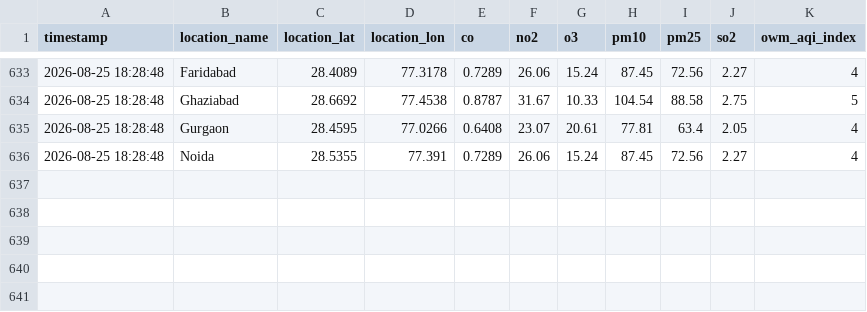
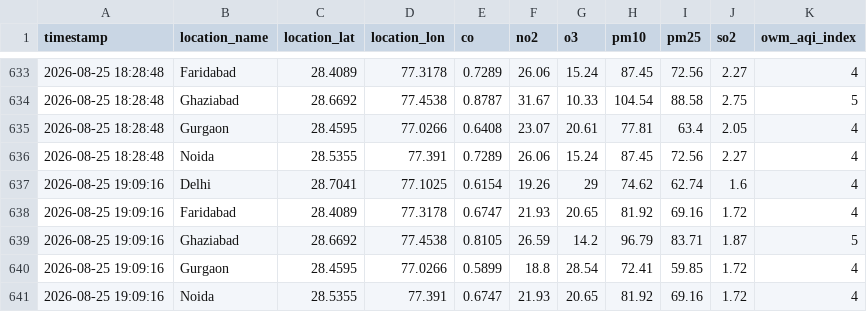
Before and after one commit to UpmaShukla276/UrbanAir-Hacakthon, a CSV file: urbanair_backend/live_pollutants_log.csv, drawn as a sheet; only a part is shown, gaps mark what is left out; the diff names each change by its address in the sheet, - before the commit and + after, or states it on an @@ line.

```diff
--- a/urbanair_backend/live_pollutants_log.csv
+++ b/urbanair_backend/live_pollutants_log.csv
+row 637: 2026-08-25 19:09:16 | Delhi | 28.7041 | 77.1025 | 0.6154 | 19.26 | 29 | 74.62 | 62.74 | 1.6 | 4
+row 638: 2026-08-25 19:09:16 | Faridabad | 28.4089 | 77.3178 | 0.6747 | 21.93 | 20.65 | 81.92 | 69.16 | 1.72 | 4
+row 639: 2026-08-25 19:09:16 | Ghaziabad | 28.6692 | 77.4538 | 0.8105 | 26.59 | 14.2 | 96.79 | 83.71 | 1.87 | 5
+row 640: 2026-08-25 19:09:16 | Gurgaon | 28.4595 | 77.0266 | 0.5899 | 18.8 | 28.54 | 72.41 | 59.85 | 1.72 | 4
+row 641: 2026-08-25 19:09:16 | Noida | 28.5355 | 77.391 | 0.6747 | 21.93 | 20.65 | 81.92 | 69.16 | 1.72 | 4
```
Also changed, not shown: urbanair_backend/live_ground_aqi_log.csv.
